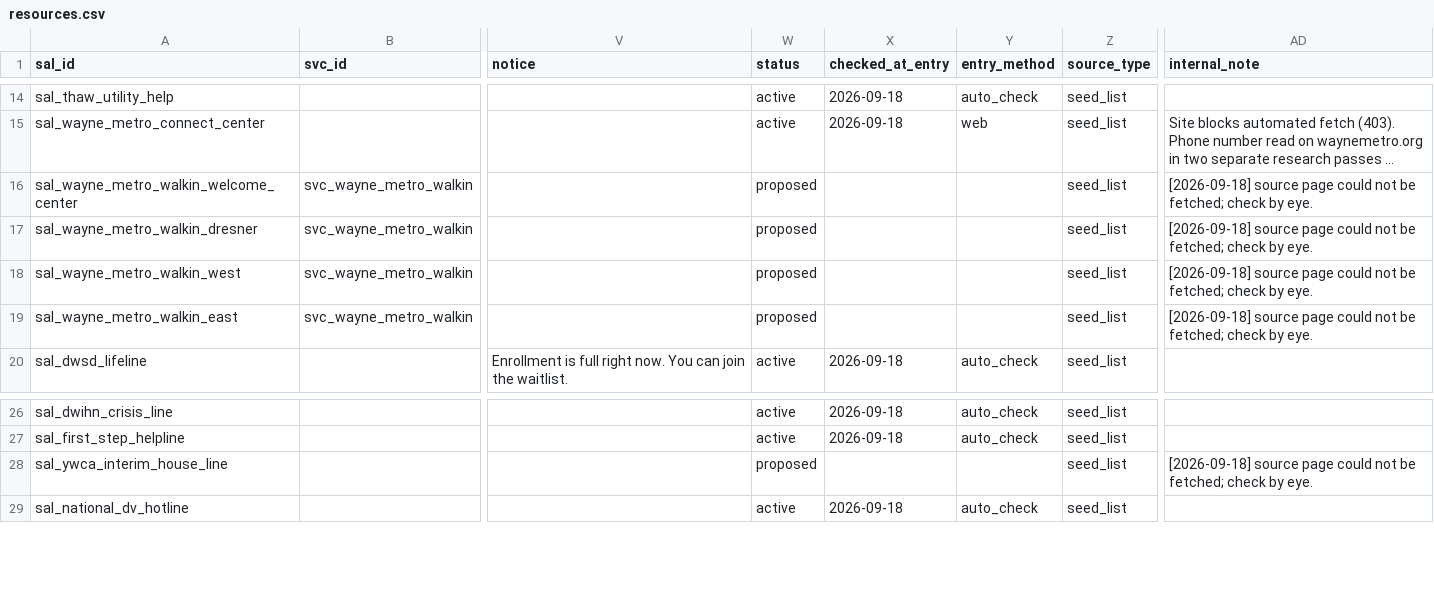
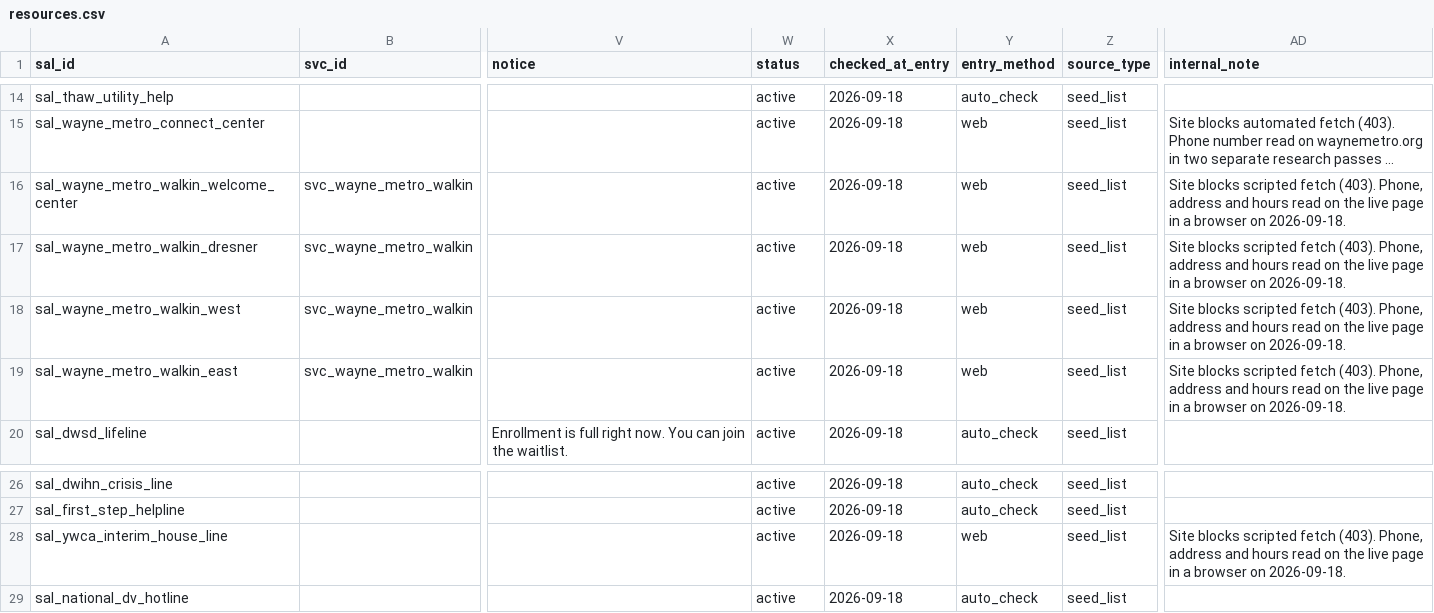
Before and after one commit to kp2485/313-help, a CSV file: data/seed/resources.csv, drawn as a sheet; only a part is shown, gaps mark what is left out; long unchanged cells end in …; the diff names each change by its address in the sheet, - before the commit and + after, or states it on an @@ line.

```diff
--- a/data/seed/resources.csv
+++ b/data/seed/resources.csv
-W16:W19 (status): proposed
+W16:W19 (status): active
-X16:X19 (checked_at_entry): (empty)
+X16:X19 (checked_at_entry): 2026-09-18
-Y16:Y19 (entry_method): (empty)
+Y16:Y19 (entry_method): web
-AD16:AD19 (internal_note): [2026-09-18] source page could not be fetched; check by eye.
+AD16:AD19 (internal_note): Site blocks scripted fetch (403). Phone, address and hours read on the live page in a browser on 2026-09-18.
-W28 (status): proposed
+W28 (status): active
-X28 (checked_at_entry): (empty)
+X28 (checked_at_entry): 2026-09-18
-Y28 (entry_method): (empty)
+Y28 (entry_method): web
-AD28 (internal_note): [2026-09-18] source page could not be fetched; check by eye.
+AD28 (internal_note): Site blocks scripted fetch (403). Phone, address and hours read on the live page in a browser on 2026-09-18.
```
Also changed, not shown: data/seed/emergency.csv, 24 other files.
